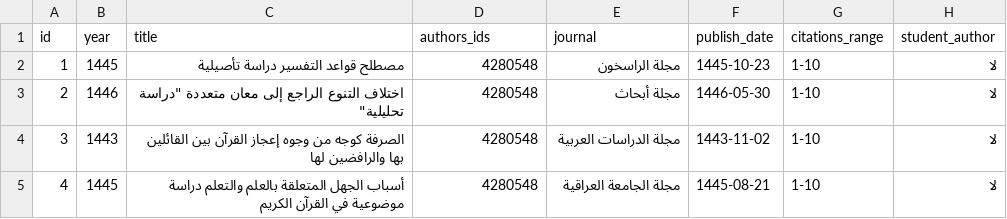
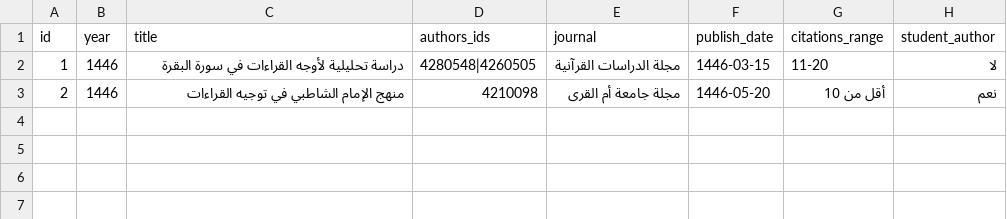
Before and after one commit to majed354/faculty-activities, a CSV file: data/publications.csv, drawn as a sheet.

Commit message:
Update publications.csv

```diff
--- a/data/publications.csv
+++ b/data/publications.csv
@@ -1,5 +1,3 @@
 id,year,title,authors_ids,journal,publish_date,citations_range,student_author
-1,1445,مصطلح قواعد التفسير دراسة تأصيلية,4280548,مجلة الراسخون,1445-10-23,1-10,لا
-2,1446,اختلاف التنوع الراجع إلى معان متعددة "دراسة تحليلية",4280548,مجلة أبحاث,1446-05-30,1-10,لا
-3,1443,الصرفة كوجه من وجوه إعجاز القرآن بين القائلين بها والرافضين لها,4280548,مجلة الدراسات العربية,1443-11-02,1-10,لا
-4,1445,أسباب الجهل المتعلقة بالعلم والتعلم دراسة موضوعية في القرآن الكريم,4280548,مجلة الجامعة العراقية,1445-08-21,1-10,لا
+1,1446,دراسة تحليلية لأوجه القراءات في سورة البقرة,4280548|4260505,مجلة الدراسات القرآنية,1446-03-15,11-20,لا
+2,1446,منهج الإمام الشاطبي في توجيه القراءات,4210098,مجلة جامعة أم القرى,1446-05-20,أقل من 10,نعم
```
